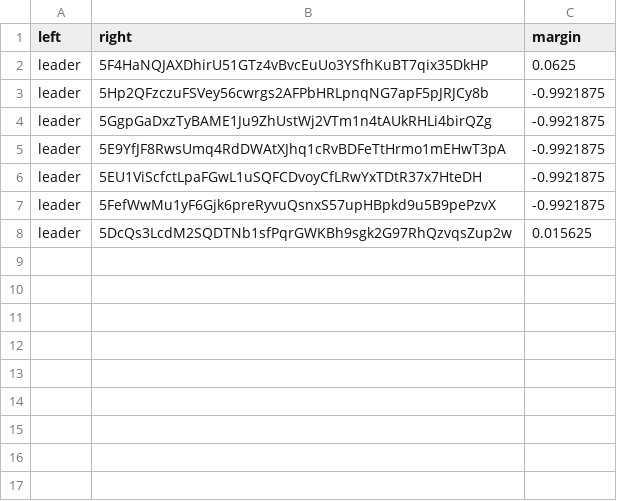
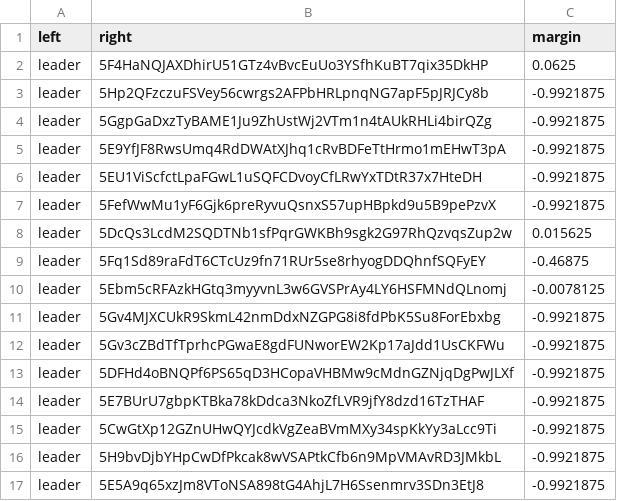
Before and after one commit to 404-Repo/404-competition-1, a CSV file: rounds/4/matches_matrix.csv, drawn as a sheet; the diff names each change by its address in the sheet, - before the commit and + after, or states it on an @@ line.

Commit message:
Match report: leader vs 5CwGtXp12G Match report: leader vs 5DFHd4oBNQ Match report: leader vs 5E5A9q65xz Match report: leader vs 5E7BUrU7gb Match report: leader vs 5Ebm5cRFAz Match report: leader vs 5GTRip78cy Match report: leader vs 5Gv3cZBdTf Match report: leader vs 5Gv4MJXCUk Match report: leader vs 5H9bvDjbYH Update matches matrix for round 4

```diff
--- a/rounds/4/matches_matrix.csv
+++ b/rounds/4/matches_matrix.csv
+row 9: leader | 5Fq1Sd89raFdT6CTcUz9fn71RUr5se8rhyogDDQhnfSQFyEY | -0.46875
+row 10: leader | 5Ebm5cRFAzkHGtq3myyvnL3w6GVSPrAy4LY6HSFMNdQLnomj | -0.0078125
+row 11: leader | 5Gv4MJXCUkR9SkmL42nmDdxNZGPG8i8fdPbK5Su8ForEbxbg | -0.9921875
+row 12: leader | 5Gv3cZBdTfTprhcPGwaE8gdFUNworEW2Kp17aJdd1UsCKFWu | -0.9921875
+row 13: leader | 5DFHd4oBNQPf6PS65qD3HCopaVHBMw9cMdnGZNjqDgPwJLXf | -0.9921875
+row 14: leader | 5E7BUrU7gbpKTBka78kDdca3NkoZfLVR9jfY8dzd16TzTHAF | -0.9921875
+row 15: leader | 5CwGtXp12GZnUHwQYJcdkVgZeaBVmMXy34spKkYy3aLcc9Ti | -0.9921875
+row 16: leader | 5H9bvDjbYHpCwDfPkcak8wVSAPtkCfb6n9MpVMAvRD3JMkbL | -0.9921875
+row 17: leader | 5E5A9q65xzJm8VToNSA898tG4AhjL7H6Ssenmrv3SDn3EtJ8 | -0.9921875
```
Also changed, not shown: 9 other files.
